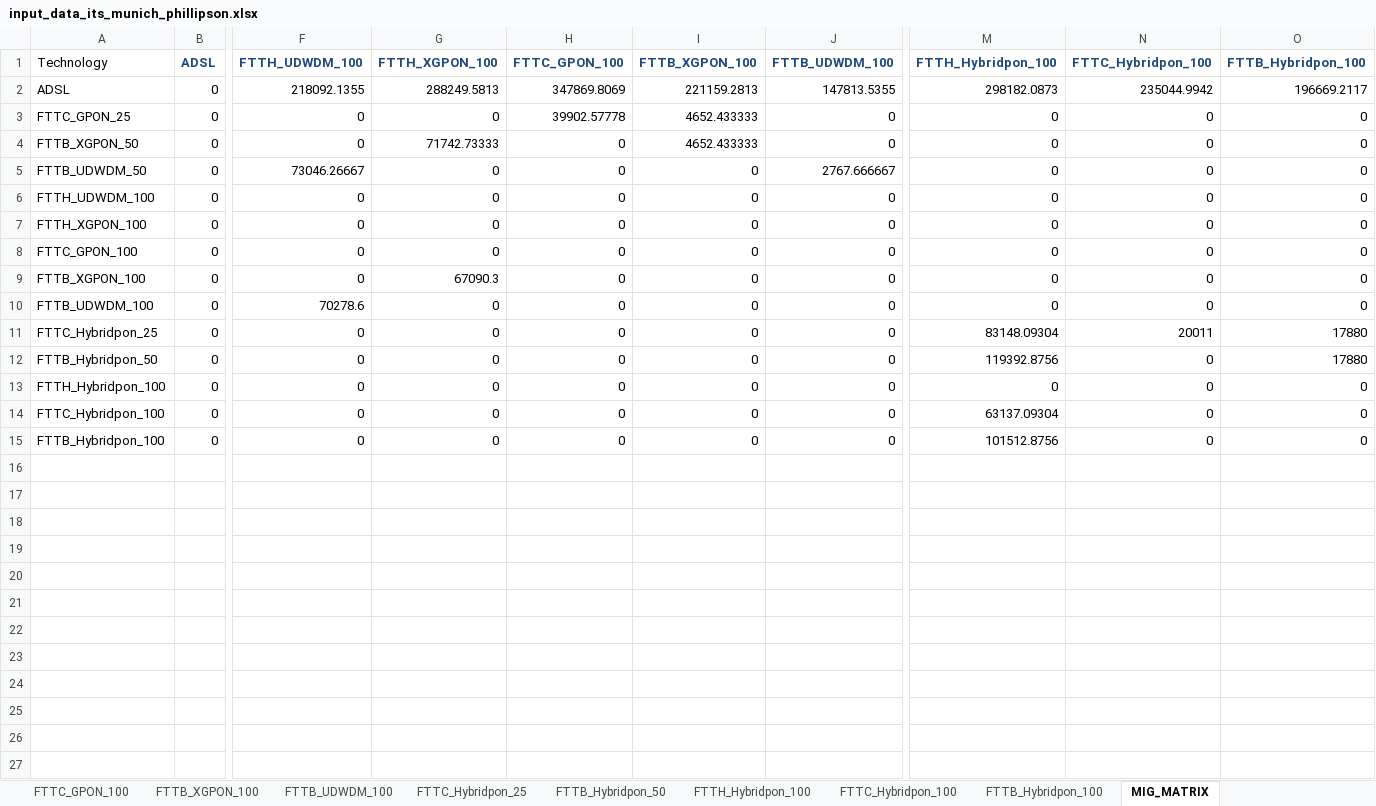
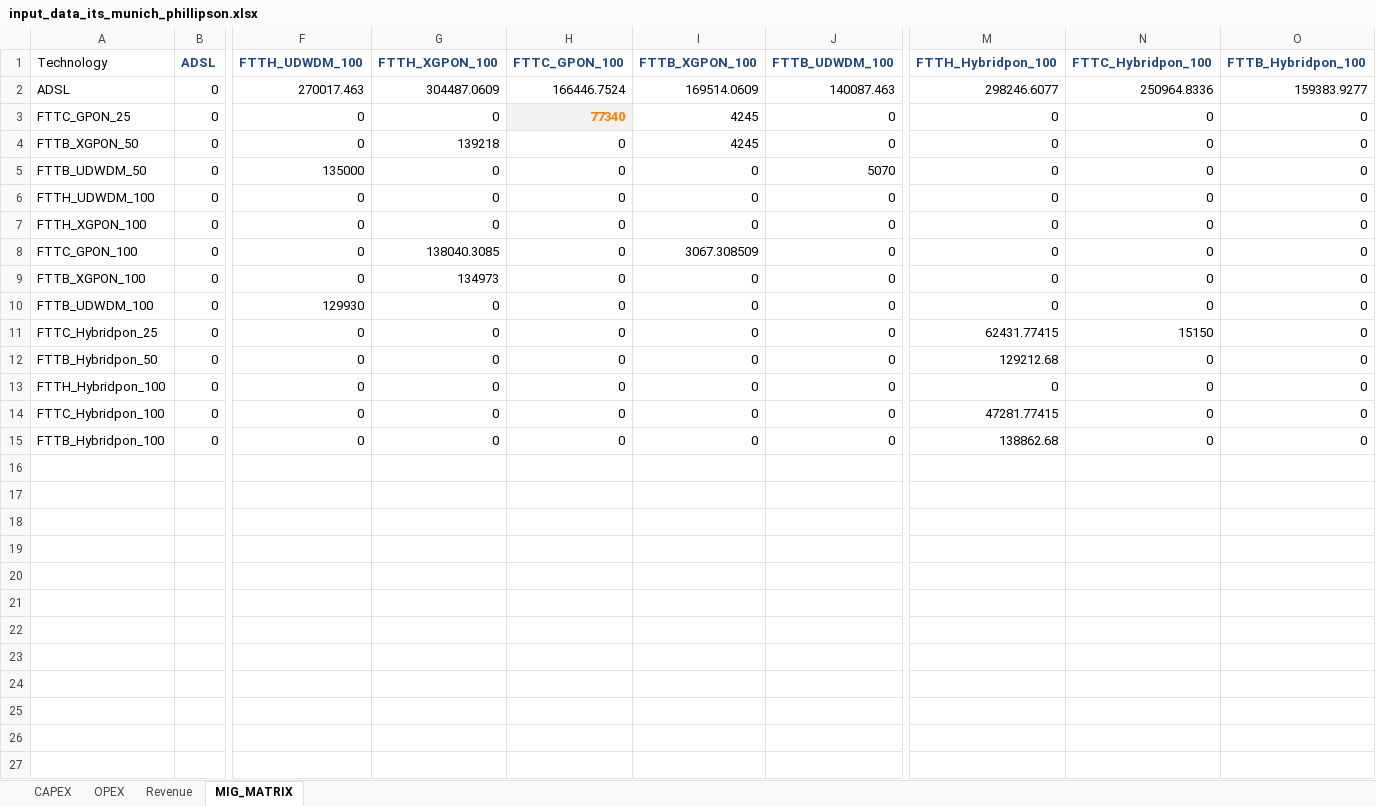
Before and after one commit to SaiPatri/ExpectiMigPlan, an Excel workbook: tumlknexpectimax/excel_data/input_data_its_munich_phillipson.xlsx, sheet MIG_MATRIX, drawn as a sheet; only a part is shown, gaps mark what is left out; values as stored, in another font and other column widths than the file's, no borders; removed rows and columns are numbered as before the commit, all else as after; rows hold the shown columns only; the diff covers the shown part only; the diff names each change by its address in the sheet, - before the commit and + after, or states it on an @@ line.

```diff
--- a/tumlknexpectimax/excel_data/input_data_its_munich_phillipson.xlsx (sheet MIG_MATRIX)
+++ b/tumlknexpectimax/excel_data/input_data_its_munich_phillipson.xlsx (sheet MIG_MATRIX)
-sheet tab: FTTC_GPON_100
-sheet tab: FTTB_XGPON_100
-sheet tab: FTTB_UDWDM_100
-sheet tab: FTTC_Hybridpon_25
-sheet tab: FTTB_Hybridpon_50
-sheet tab: FTTH_Hybridpon_100
-sheet tab: FTTC_Hybridpon_100
-sheet tab: FTTB_Hybridpon_100
-row 2: ADSL | 0 | 218092.1355 | 288249.5813 | 347869.8069 | 221159.2813 | 147813.5355 | 298182.0873 | 235044.9942 | 196669.2117
+row 2: ADSL | 0 | 270017.463 | 304487.0609 | 166446.7524 | 169514.0609 | 140087.463 | 298246.6077 | 250964.8336 | 159383.9277
-H3 (FTTC_GPON_100): 39902.57778
+H3 (FTTC_GPON_100): 77340
@@ H3 fill: none → #F2F2F2, bold: off → on, text colour: black → #FA7D00 @@
-I3:I4 (FTTB_XGPON_100): 4652.433333
+I3:I4 (FTTB_XGPON_100): 4245
-G4 (FTTH_XGPON_100): 71742.73333
+G4 (FTTH_XGPON_100): 139218
-F5 (FTTH_UDWDM_100): 73046.26667
+F5 (FTTH_UDWDM_100): 135000
-J5 (FTTB_UDWDM_100): 2767.666667
+J5 (FTTB_UDWDM_100): 5070
-G8 (FTTH_XGPON_100): 0
+G8 (FTTH_XGPON_100): 138040.3085
-I8 (FTTB_XGPON_100): 0
+I8 (FTTB_XGPON_100): 3067.308509
-G9 (FTTH_XGPON_100): 67090.3
+G9 (FTTH_XGPON_100): 134973
-F10 (FTTH_UDWDM_100): 70278.6
+F10 (FTTH_UDWDM_100): 129930
-M11 (FTTH_Hybridpon_100): 83148.09304
+M11 (FTTH_Hybridpon_100): 62431.77415
-N11 (FTTC_Hybridpon_100): 20011
+N11 (FTTC_Hybridpon_100): 15150
-O11:O12 (FTTB_Hybridpon_100): 17880
+O11:O12 (FTTB_Hybridpon_100): 0
-M12 (FTTH_Hybridpon_100): 119392.8756
+M12 (FTTH_Hybridpon_100): 129212.68
-M14 (FTTH_Hybridpon_100): 63137.09304
+M14 (FTTH_Hybridpon_100): 47281.77415
-M15 (FTTH_Hybridpon_100): 101512.8756
+M15 (FTTH_Hybridpon_100): 138862.68
+row 16: (empty)
+row 17: (empty)
+row 18: (empty)
+row 19: (empty)
+row 20: (empty)
+row 21: (empty)
+row 22: (empty)
+row 23: (empty)
+row 24: (empty)
+row 25: (empty)
+row 26: (empty)
+row 27: (empty)
```
Also changed, not shown: 4 added rows elsewhere in this sheet, sheet CAPEX, sheet OPEX, other sheet tabs, charts or pictures, tumlknexpectimax/excel_data/input_data_business_munich_bsg.xlsx, tumlknexpectimax/excel_data/input_data_its.xlsx, 29 other files.
